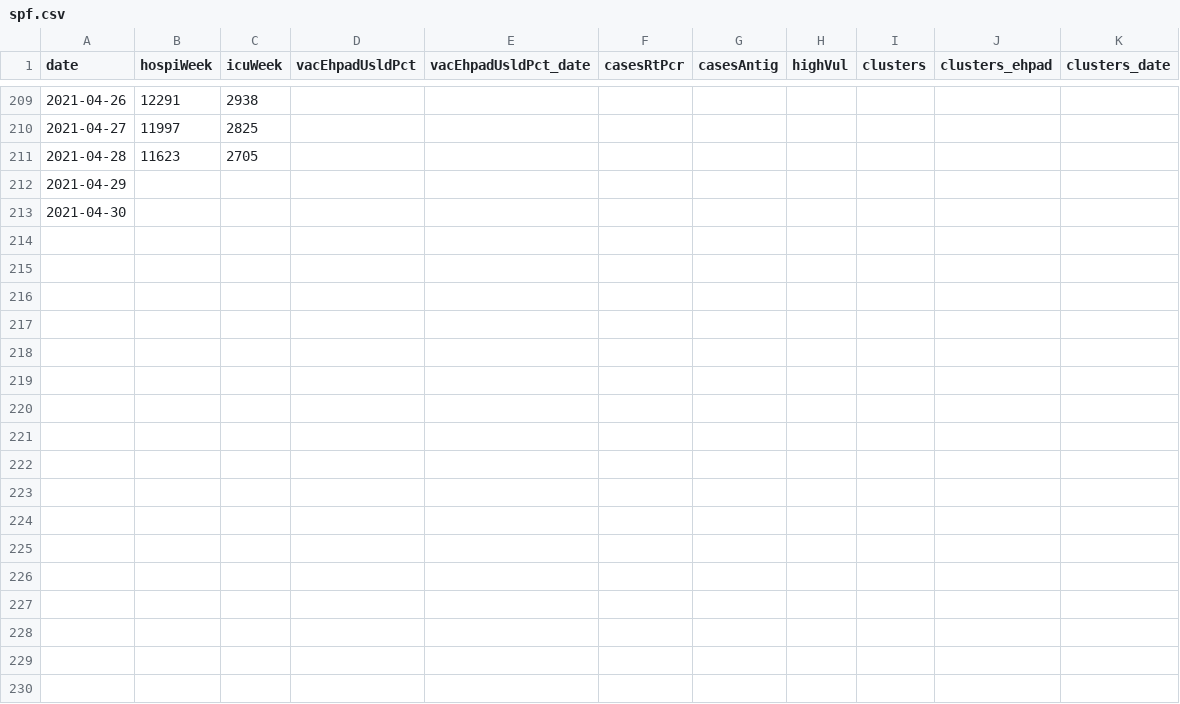
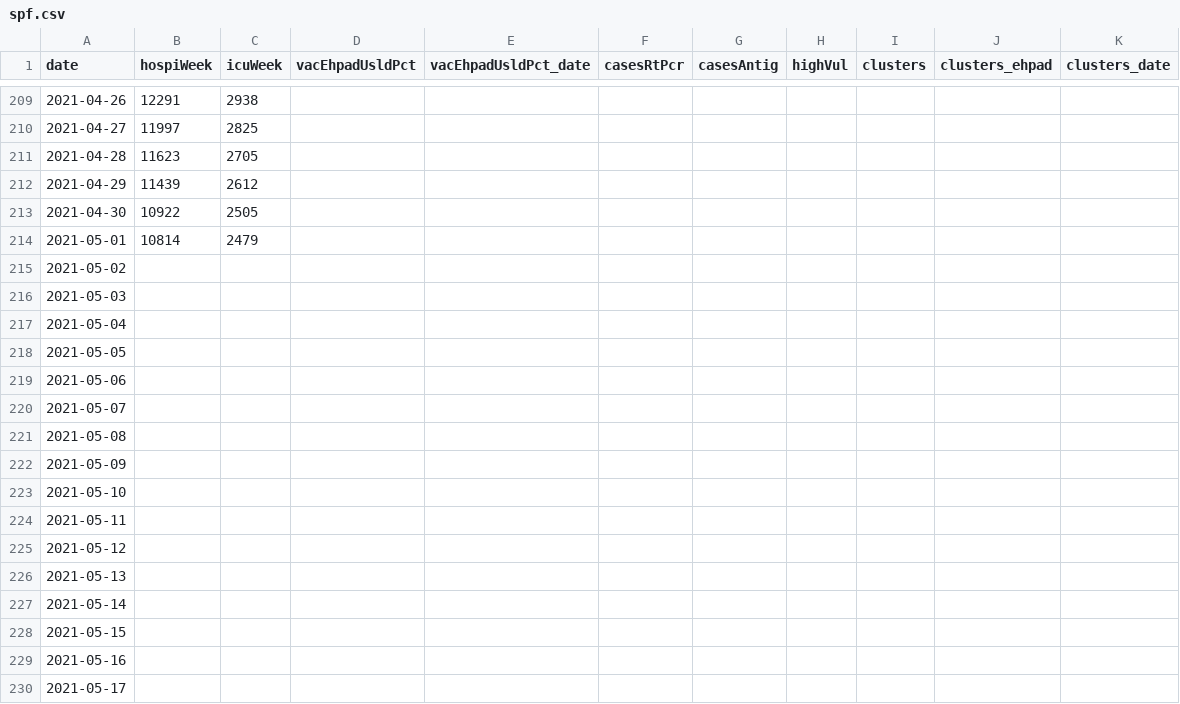
Before and after one commit to MisterFISHUP/covid-19-in-france, a CSV file: src/data/official-data/spf.csv, drawn as a sheet; only a part is shown, gaps mark what is left out; the diff covers the shown part only.

Commit message:
update ofcl data as of 1 May, vac2: from 1/16->1/6

```diff
--- a/src/data/official-data/spf.csv
+++ b/src/data/official-data/spf.csv
@@ -211,3 +211,20 @@ date,hospiWeek,icuWeek,vacEhpadUsldPct,vacEhpadUsldPct_date,casesRtPcr,casesAnti
 2021-04-28,11623,2705,,,,,,,,
-2021-04-29,,,,,,,,,,
-2021-04-30,,,,,,,,,,
+2021-04-29,11439,2612,,,,,,,,
+2021-04-30,10922,2505,,,,,,,,
+2021-05-01,10814,2479,,,,,,,,
+2021-05-02,,,,,,,,,,
+2021-05-03,,,,,,,,,,
+2021-05-04,,,,,,,,,,
+2021-05-05,,,,,,,,,,
+2021-05-06,,,,,,,,,,
+2021-05-07,,,,,,,,,,
+2021-05-08,,,,,,,,,,
+2021-05-09,,,,,,,,,,
+2021-05-10,,,,,,,,,,
+2021-05-11,,,,,,,,,,
+2021-05-12,,,,,,,,,,
+2021-05-13,,,,,,,,,,
+2021-05-14,,,,,,,,,,
+2021-05-15,,,,,,,,,,
+2021-05-16,,,,,,,,,,
+2021-05-17,,,,,,,,,,
```
Also changed, not shown: 14 added rows elsewhere in this file, src/data/official-data/indicators.csv, src/data/official-data/vac.csv, 7 other files.
